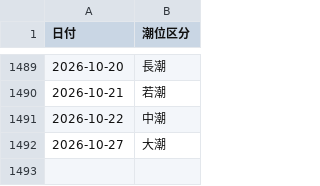
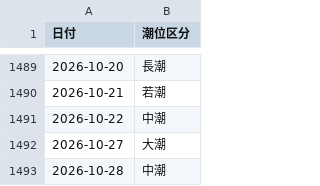
Before and after one commit to toshi140129/kojima-boatrace, a CSV file: kojima_tide.csv, drawn as a sheet; only a part is shown, gaps mark what is left out.

```diff
--- a/kojima_tide.csv
+++ b/kojima_tide.csv
@@ -1492 +1492,2 @@
 2026-10-27,大潮
+2026-10-28,中潮
```
Also changed, not shown: 2 other files.
